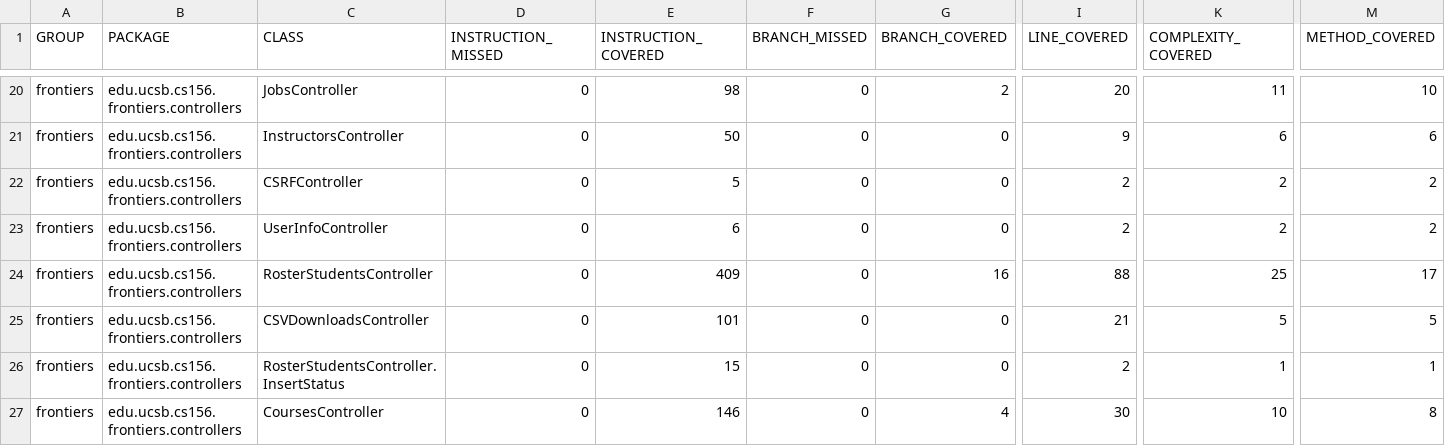
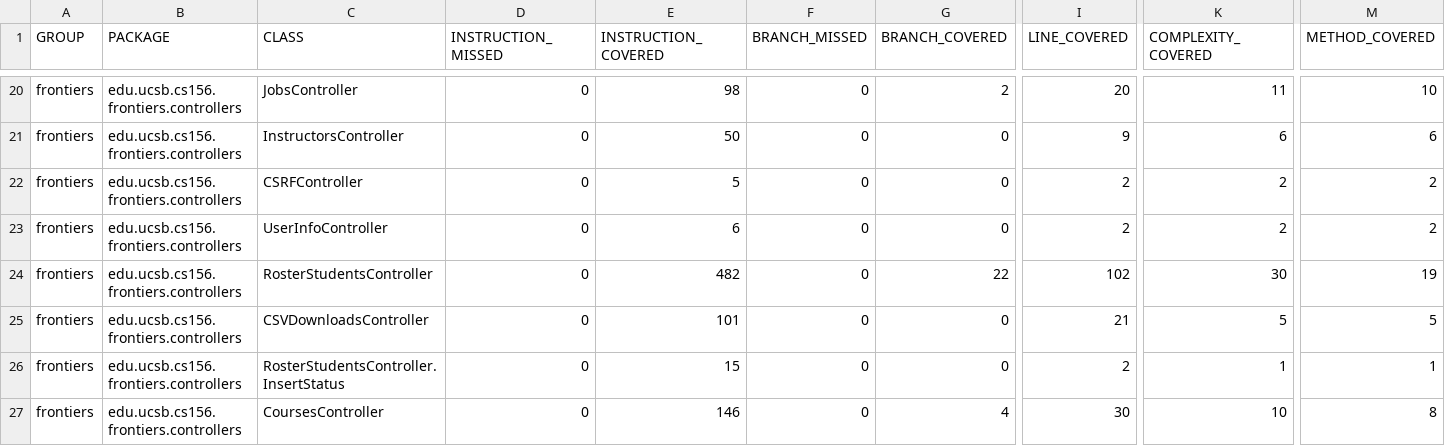
Before and after one commit to ucsb-cs156-s25/proj-frontiers-s25-12, a CSV file: prs/29/jacoco/jacoco.csv, drawn as a sheet; only a part is shown, gaps mark what is left out; the diff names each change by its address in the sheet, - before the commit and + after, or states it on an @@ line.

```diff
--- a/prs/29/jacoco/jacoco.csv
+++ b/prs/29/jacoco/jacoco.csv
-E24 (INSTRUCTION_COVERED): 409
+E24 (INSTRUCTION_COVERED): 482
-G24 (BRANCH_COVERED): 16
+G24 (BRANCH_COVERED): 22
-I24 (LINE_COVERED): 88
+I24 (LINE_COVERED): 102
-K24 (COMPLEXITY_COVERED): 25
+K24 (COMPLEXITY_COVERED): 30
-M24 (METHOD_COVERED): 17
+M24 (METHOD_COVERED): 19
```
Also changed, not shown: 8 other files.
